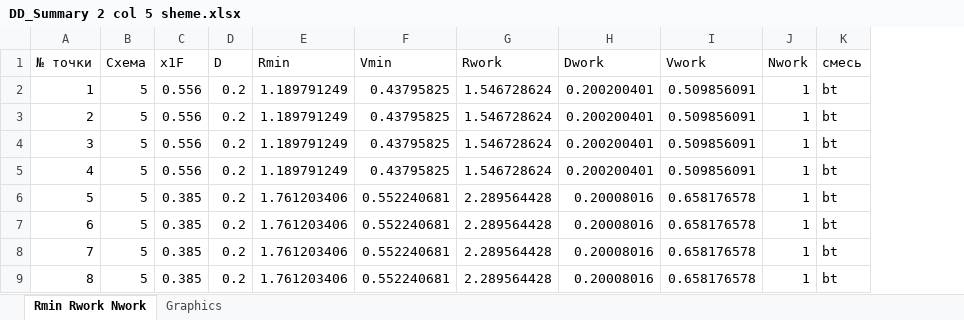
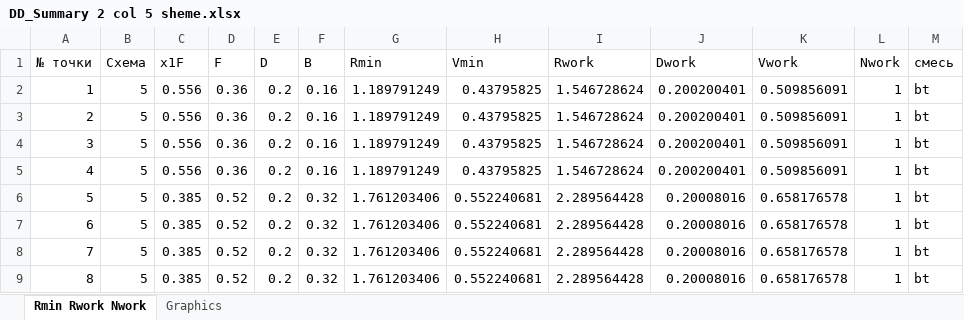
Before and after one commit to kamorozov/DDparser, an Excel workbook: Test files/DD_Summary 2 col 5 sheme.xlsx, sheet Rmin Rwork Nwork, drawn as a sheet; only a part is shown; values as stored, in another font and other column widths than the file's, no borders; the diff names each change by its address in the sheet, - before the commit and + after, or states it on an @@ line.

Commit message:
improve Rmin_Nwork

```diff
--- a/Test files/DD_Summary 2 col 5 sheme.xlsx (sheet Rmin Rwork Nwork)
+++ b/Test files/DD_Summary 2 col 5 sheme.xlsx (sheet Rmin Rwork Nwork)
+column D (F), rows 2-9: 0.36 | 0.36 | 0.36 | 0.36 | 0.52 | 0.52 | 0.52 | 0.52
+column F (B), rows 2-9: 0.16 | 0.16 | 0.16 | 0.16 | 0.32 | 0.32 | 0.32 | 0.32
```
Also changed, not shown: 1 other file.
